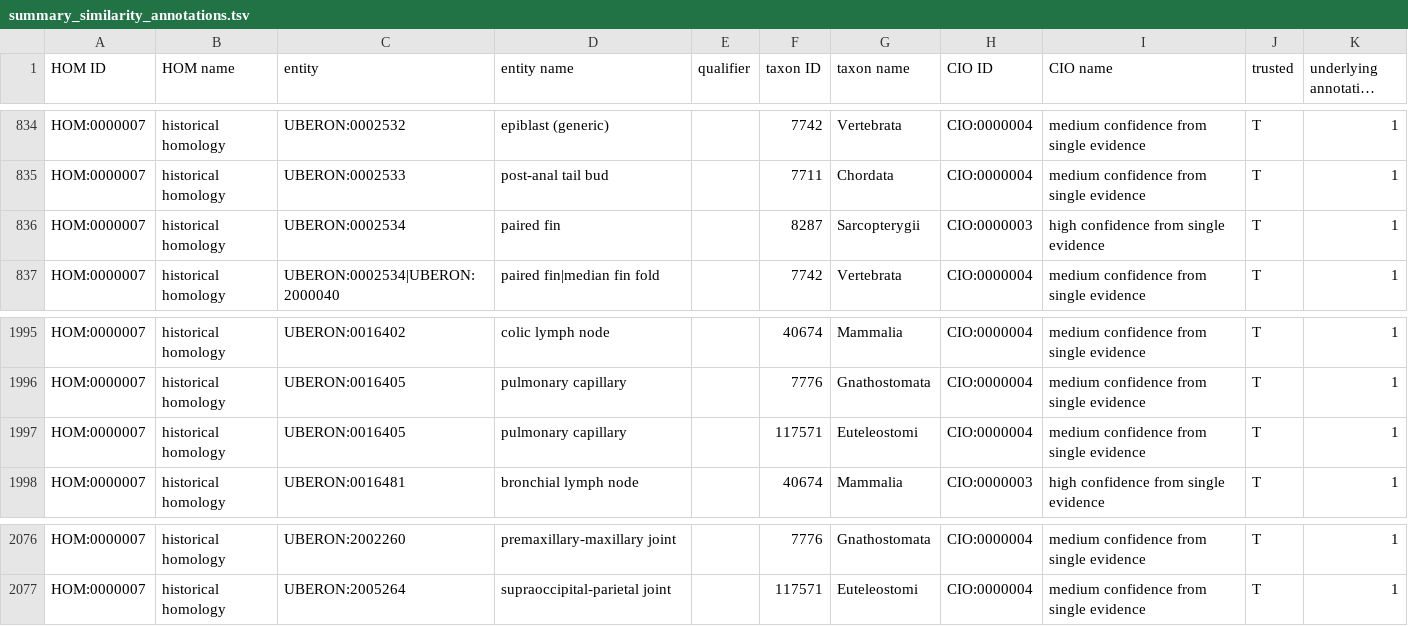
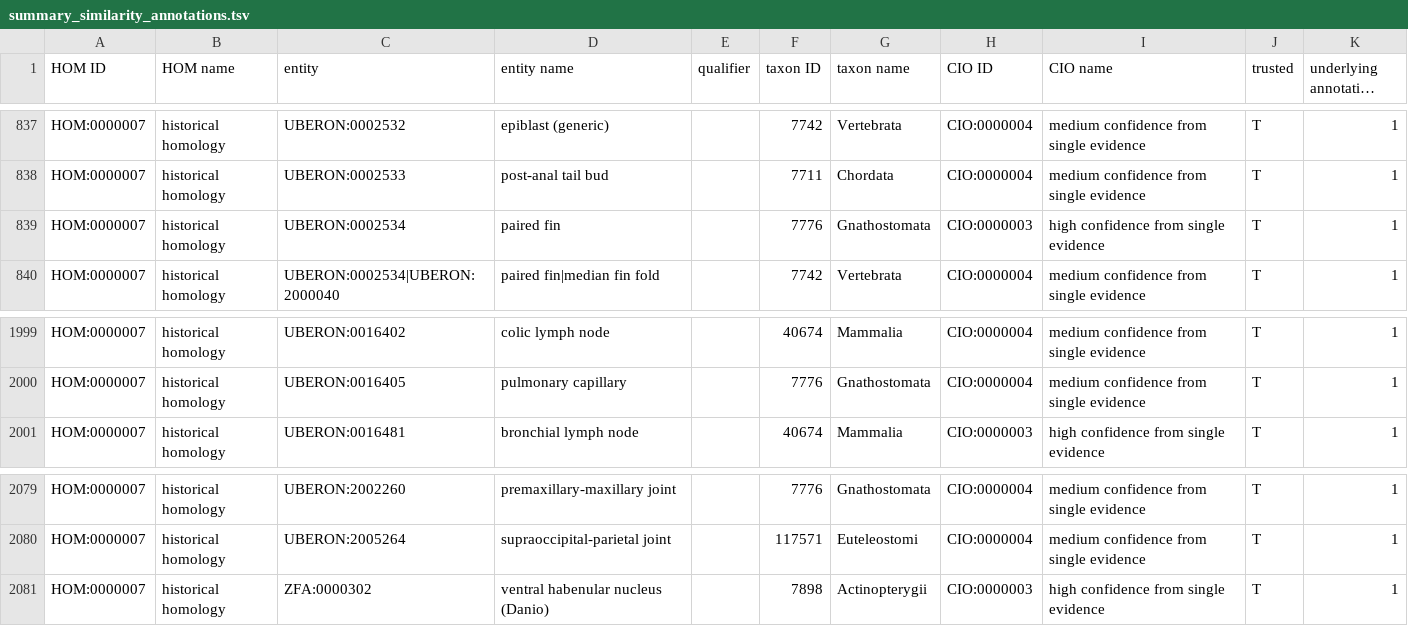
Before and after one commit to BgeeDB/anatomical-similarity-annotations, a TSV file: release/summary_similarity_annotations.tsv, drawn as a sheet; only a part is shown, gaps mark what is left out; long unchanged cells end in …; the diff covers the shown part only.

```diff
--- a/release/summary_similarity_annotations.tsv
+++ b/release/summary_similarity_annotations.tsv
@@ -835,3 +838,3 @@ HOM:0000007	historical homology	UBERON:0002532	epiblast (generic)		7742	Vertebra
 HOM:0000007	historical homology	UBERON:0002533	post-anal tail bud		7711	Chordata	CIO:0000004	medium confidence from single evidence	T	1
-HOM:0000007	historical homology	UBERON:0002534	paired fin		8287	Sarcopterygii	CIO:0000003	high confidence from single evidence	T	1
+HOM:0000007	historical homology	UBERON:0002534	paired fin		7776	Gnathostomata	CIO:0000003	high confidence from single evidence	T	1
 HOM:0000007	historical homology	UBERON:0002534|UBERON:2000040	paired fin|median fin fold		7742	Vertebrata	CIO:0000004	medium confidence from single evidence	T	1
@@ -1996,3 +2000,2 @@ HOM:0000007	historical homology	UBERON:0016402	colic lymph node		40674	Mammalia
 HOM:0000007	historical homology	UBERON:0016405	pulmonary capillary		7776	Gnathostomata	CIO:0000004	medium confidence from single evidence	T	1
-HOM:0000007	historical homology	UBERON:0016405	pulmonary capillary		117571	Euteleostomi	CIO:0000004	medium confidence from single evidence	T	1
 HOM:0000007	historical homology	UBERON:0016481	bronchial lymph node		40674	Mammalia	CIO:0000003	high confidence from single evidence	T	1
@@ -2077 +2080,2 @@ HOM:0000007	historical homology	UBERON:2002260	premaxillary-maxillary joint		777
 HOM:0000007	historical homology	UBERON:2005264	supraoccipital-parietal joint		117571	Euteleostomi	CIO:0000004	medium confidence from single evidence	T	1
+HOM:0000007	historical homology	ZFA:0000302	ventral habenular nucleus (Danio)		7898	Actinopterygii	CIO:0000003	high confidence from single evidence	T	1
```
Also changed, not shown: 9 added rows, 5 removed rows and 6 edited cells elsewhere in this file, release/ancestral_taxa_homology_annotations.tsv, 2 other files.
